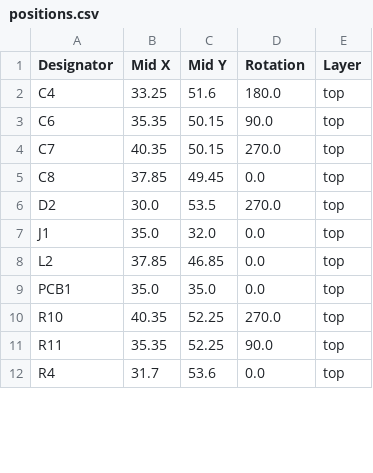
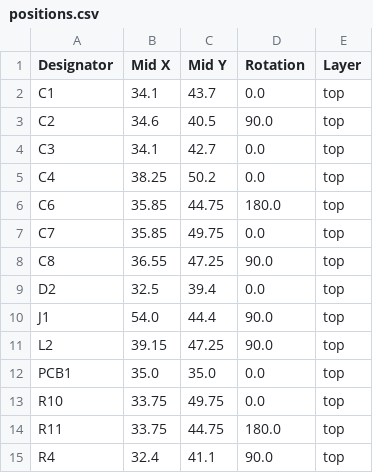
Before and after one commit to revk/ESP32-Generic, a CSV file: PCB/USBA3/production/positions.csv, drawn as a sheet; only a part is shown; the diff covers the shown part only.

```diff
--- a/PCB/USBA3/production/positions.csv
+++ b/PCB/USBA3/production/positions.csv
@@ -1,12 +1,15 @@
 Designator,Mid X,Mid Y,Rotation,Layer
-C4,33.25,51.6,180.0,top
-C6,35.35,50.15,90.0,top
-C7,40.35,50.15,270.0,top
-C8,37.85,49.45,0.0,top
-D2,30.0,53.5,270.0,top
-J1,35.0,32.0,0.0,top
-L2,37.85,46.85,0.0,top
+C1,34.1,43.7,0.0,top
+C2,34.6,40.5,90.0,top
+C3,34.1,42.7,0.0,top
+C4,38.25,50.2,0.0,top
+C6,35.85,44.75,180.0,top
+C7,35.85,49.75,0.0,top
+C8,36.55,47.25,90.0,top
+D2,32.5,39.4,0.0,top
+J1,54.0,44.4,90.0,top
+L2,39.15,47.25,90.0,top
 PCB1,35.0,35.0,0.0,top
-R10,40.35,52.25,270.0,top
-R11,35.35,52.25,90.0,top
-R4,31.7,53.6,0.0,top
+R10,33.75,49.75,0.0,top
+R11,33.75,44.75,180.0,top
+R4,32.4,41.1,90.0,top
```
Also changed, not shown: 2 added rows and 22 edited cells elsewhere in this file, PCB/USBA3/production/bom.csv, 7 other files.
